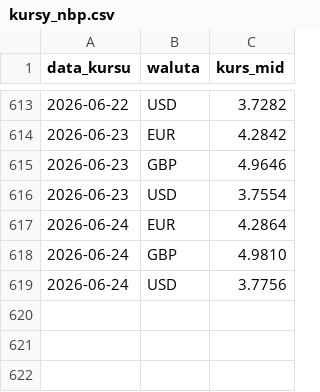
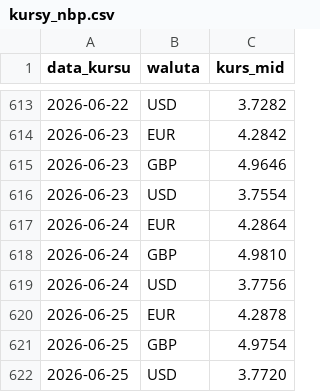
Before and after one commit to laspalmos/kurs-euro, a CSV file: kursy_nbp.csv, drawn as a sheet; only a part is shown, gaps mark what is left out; the diff names each change by its address in the sheet, - before the commit and + after, or states it on an @@ line.

```diff
--- a/kursy_nbp.csv
+++ b/kursy_nbp.csv
+row 620: 2026-06-25 | EUR | 4.2878
+row 621: 2026-06-25 | GBP | 4.9754
+row 622: 2026-06-25 | USD | 3.7720
```
Also changed, not shown: 1 other file.
